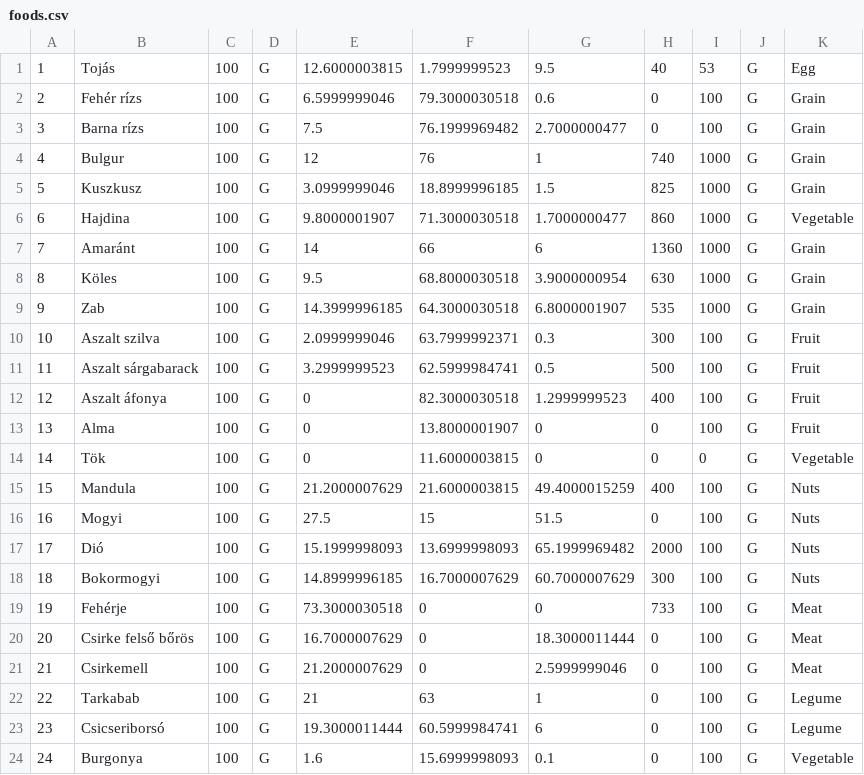
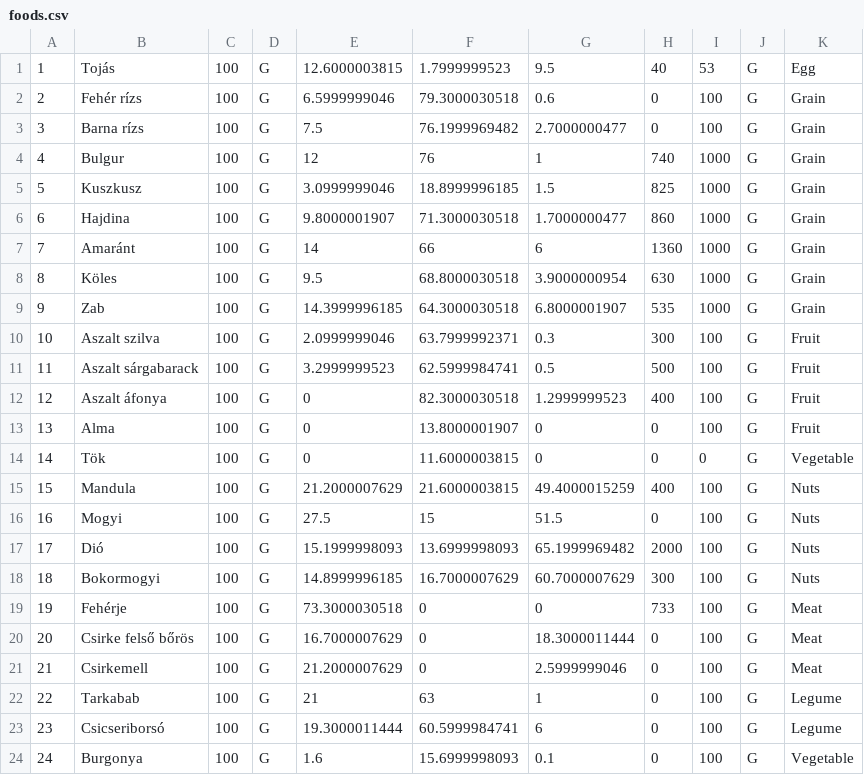
Before and after one commit to bbodi/meal_planner, a CSV file: meal_plan/data/foods.csv, drawn as a sheet.

```diff
--- a/meal_plan/data/foods.csv
+++ b/meal_plan/data/foods.csv
@@ -5,3 +5,3 @@
 5,Kuszkusz,100,G,3.0999999046,18.8999996185,1.5,825,1000,G,Grain
-6,Hajdina,100,G,9.8000001907,71.3000030518,1.7000000477,860,1000,G,Vegetable
+6,Hajdina,100,G,9.8000001907,71.3000030518,1.7000000477,860,1000,G,Grain
 7,Amaránt,100,G,14,66,6,1360,1000,G,Grain
```
Also changed, not shown: 5 other files.
